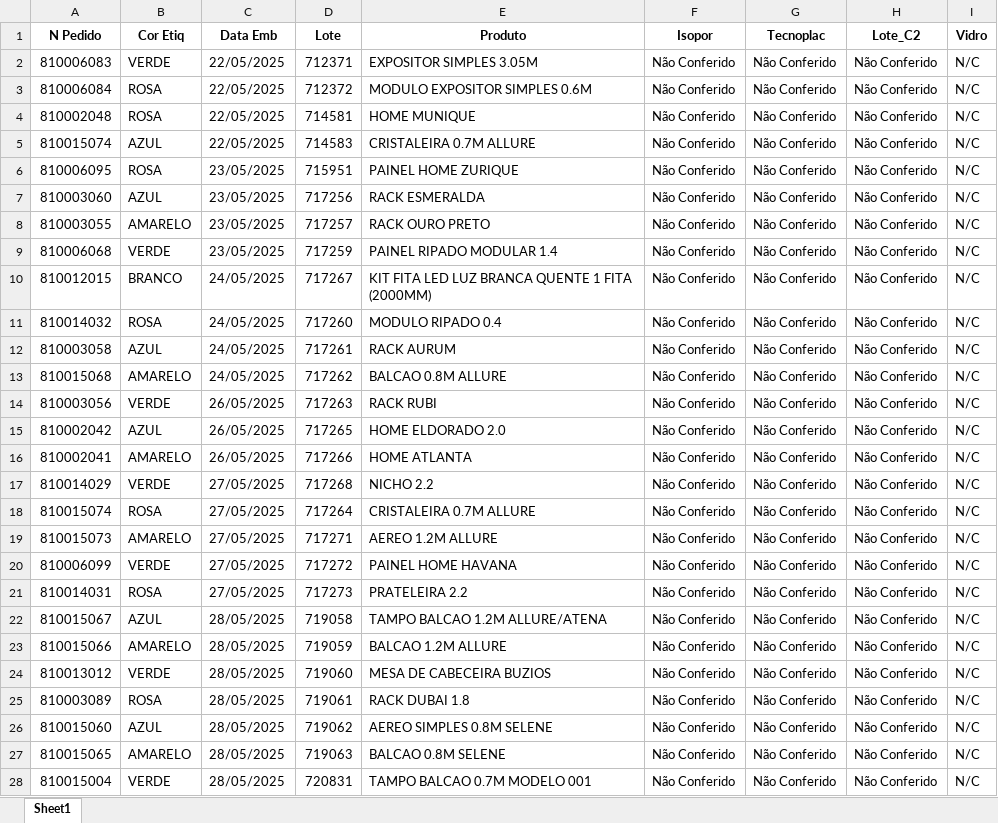
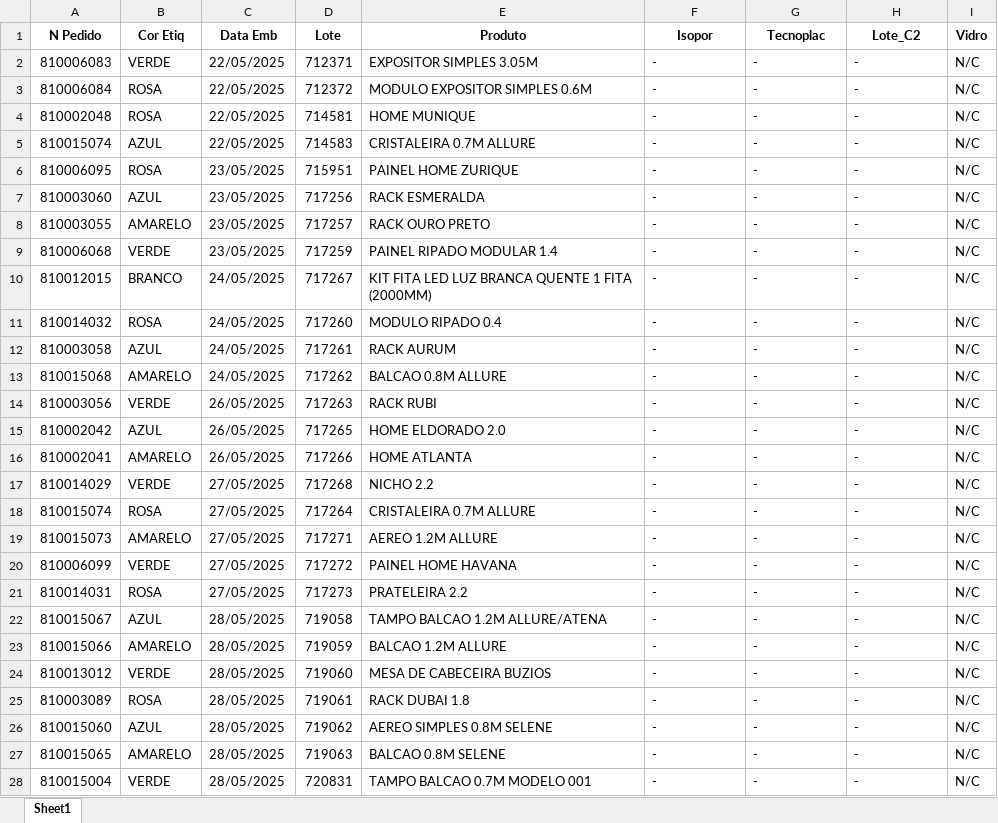
Before and after one commit to enzokpedrica/LineaBrasil, an Excel workbook: Isopor/Outros/Mapa_Copia.xlsx, sheet Sheet1, drawn as a sheet; only a part is shown; values as stored, in another font and other column widths than the file's, no borders; the diff covers the shown part only; the diff names each change by its address in the sheet, - before the commit and + after, or states it on an @@ line.

```diff
--- a/Isopor/Outros/Mapa_Copia.xlsx (sheet Sheet1)
+++ b/Isopor/Outros/Mapa_Copia.xlsx (sheet Sheet1)
-F2:F28 (Isopor): Não Conferido
+F2:F28 (Isopor): -
-G2:G28 (Tecnoplac): Não Conferido
+G2:G28 (Tecnoplac): -
-H2:H28 (Lote_C2): Não Conferido
+H2:H28 (Lote_C2): -
```
Also changed, not shown: 177 edited cells elsewhere in this sheet, Isopor/Mapa_Producao.xlsx, Isopor/Outros/Mapa_Transformado.xlsx, 1 other file.
